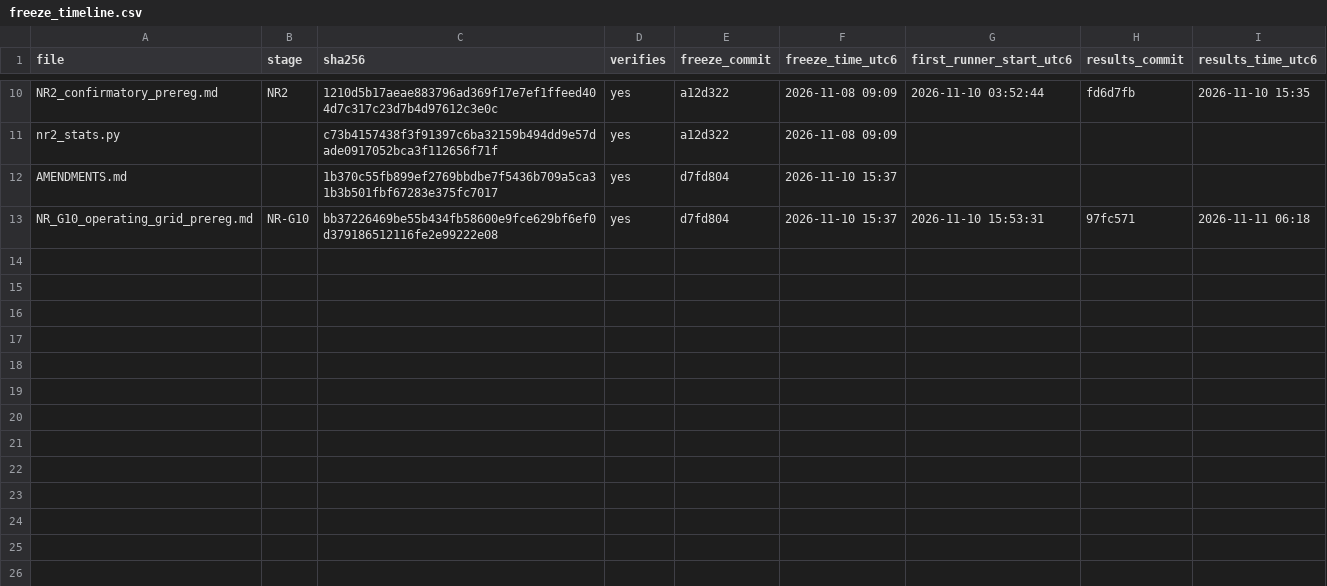
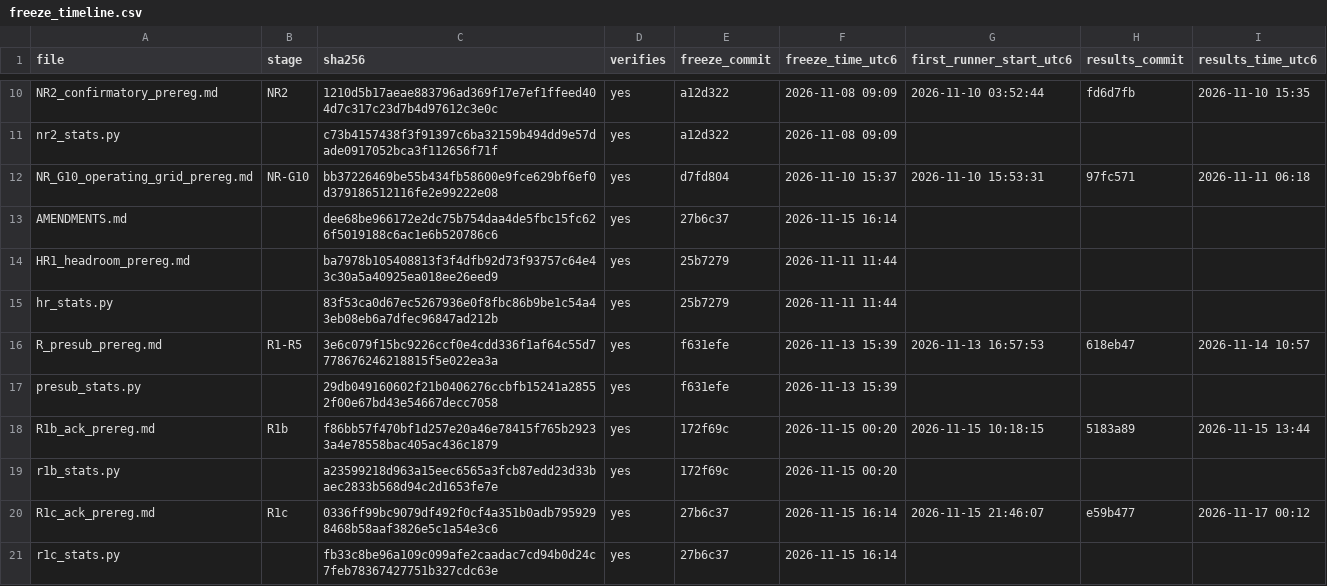
Before and after one commit to SS-Abeer13/Adaptive-AMC-RL, a CSV file: paper/supplement/files/S3_preregistration/freeze_timeline.csv, drawn as a sheet; only a part is shown, gaps mark what is left out; removed rows and columns are numbered as before the commit, all else as after; the diff names each change by its address in the sheet, - before the commit and + after, or states it on an @@ line.

```diff
--- a/paper/supplement/files/S3_preregistration/freeze_timeline.csv
+++ b/paper/supplement/files/S3_preregistration/freeze_timeline.csv
-row 12: AMENDMENTS.md |  | 1b370c55fb899ef2769bbdbe7f5436b709a5ca31b3b501fbf67283e375fc7017 | yes | d7fd804 | 2026-11-10 15:37
+row 13: AMENDMENTS.md |  | dee68be966172e2dc75b754daa4de5fbc15fc626f5019188c6ac1e6b520786c6 | yes | 27b6c37 | 2026-11-15 16:14
+row 14: HR1_headroom_prereg.md |  | ba7978b105408813f3f4dfb92d73f93757c64e43c30a5a40925ea018ee26eed9 | yes | 25b7279 | 2026-11-11 11:44
+row 15: hr_stats.py |  | 83f53ca0d67ec5267936e0f8fbc86b9be1c54a43eb08eb6a7dfec96847ad212b | yes | 25b7279 | 2026-11-11 11:44
+row 16: R_presub_prereg.md | R1-R5 | 3e6c079f15bc9226ccf0e4cdd336f1af64c55d7778676246218815f5e022ea3a | yes | f631efe | 2026-11-13 15:39 | 2026-11-13 16:57:53 | 618eb47 | 2026-11-14 10:57
+row 17: presub_stats.py |  | 29db049160602f21b0406276ccbfb15241a28552f00e67bd43e54667decc7058 | yes | f631efe | 2026-11-13 15:39
+row 18: R1b_ack_prereg.md | R1b | f86bb57f470bf1d257e20a46e78415f765b29233a4e78558bac405ac436c1879 | yes | 172f69c | 2026-11-15 00:20 | 2026-11-15 10:18:15 | 5183a89 | 2026-11-15 13:44
+row 19: r1b_stats.py |  | a23599218d963a15eec6565a3fcb87edd23d33baec2833b568d94c2d1653fe7e | yes | 172f69c | 2026-11-15 00:20
+row 20: R1c_ack_prereg.md | R1c | 0336ff99bc9079df492f0cf4a351b0adb7959298468b58aaf3826e5c1a54e3c6 | yes | 27b6c37 | 2026-11-15 16:14 | 2026-11-15 21:46:07 | e59b477 | 2026-11-17 00:12
+row 21: r1c_stats.py |  | fb33c8be96a109c099afe2caadac7cd94b0d24c7feb78367427751b327cdc63e | yes | 27b6c37 | 2026-11-15 16:14
```
Also changed, not shown: paper/ledger/robustness_cases.csv, paper/manuscript/audit_numbers.csv, 57 other files.
